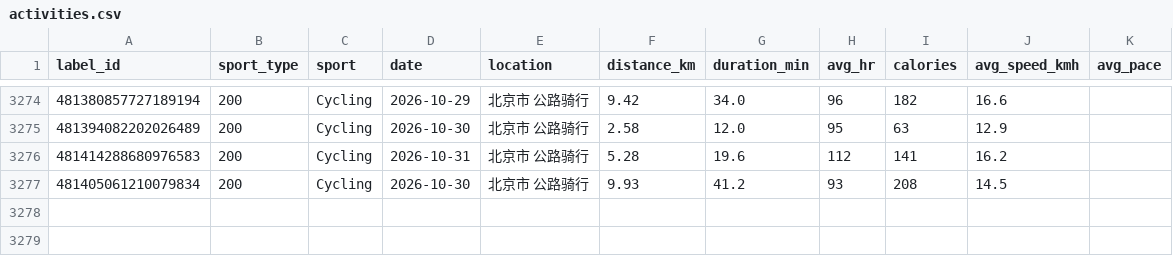
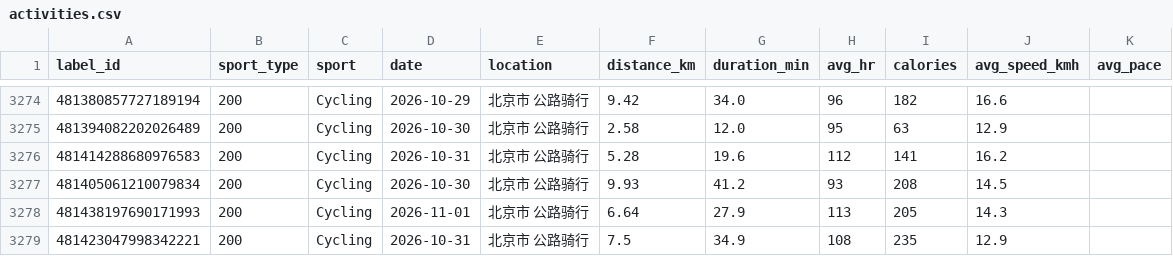
Before and after one commit to zhubao315/health, a CSV file: data/activities.csv, drawn as a sheet; only a part is shown, gaps mark what is left out; the diff names each change by its address in the sheet, - before the commit and + after, or states it on an @@ line.

```diff
--- a/data/activities.csv
+++ b/data/activities.csv
+row 3278: 481438197690171993 | 200 | Cycling | 2026-11-01 | 北京市 公路骑行 | 6.64 | 27.9 | 113 | 205 | 14.3
+row 3279: 481423047998342221 | 200 | Cycling | 2026-10-31 | 北京市 公路骑行 | 7.5 | 34.9 | 108 | 235 | 12.9
```
Also changed, not shown: data/daily.csv, data/daily_health.csv, 14 other files.
